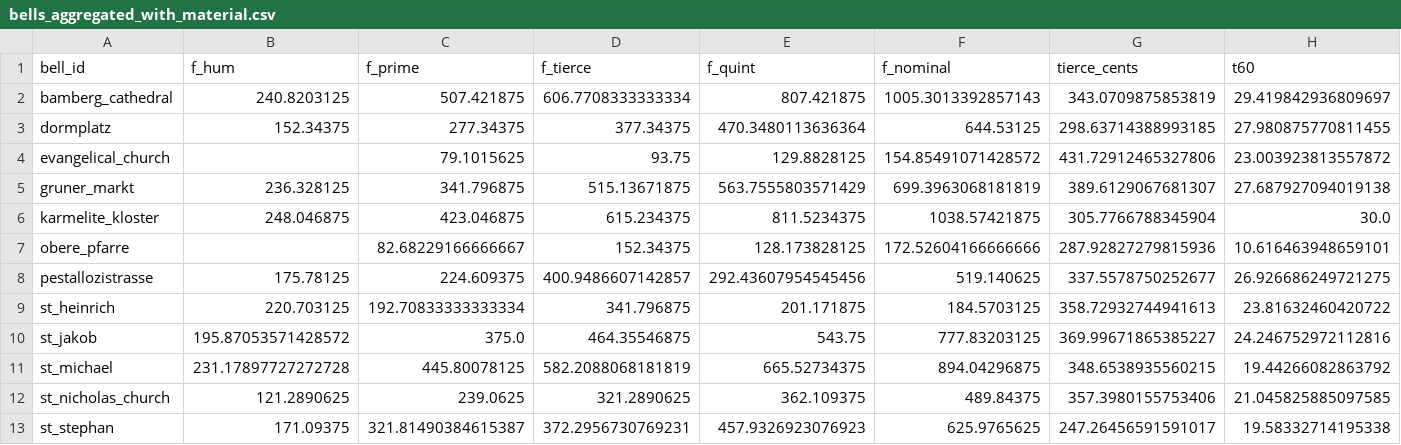
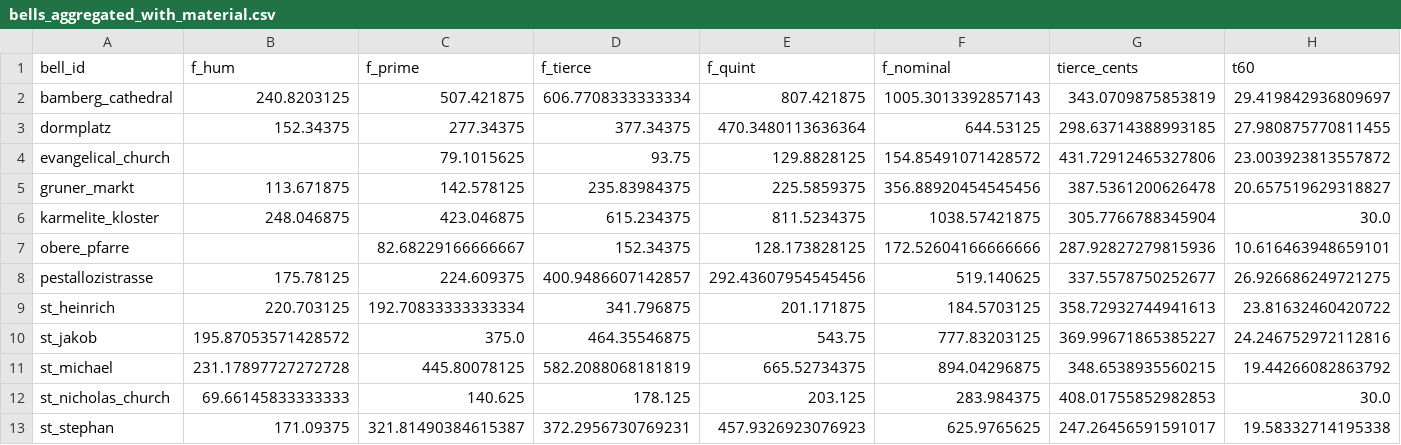
Before and after one commit to kumaranvishwak/bamberg-bells, a CSV file: 04_results/bells_aggregated_with_material.csv, drawn as a sheet; only a part is shown; the diff covers the shown part only; the diff names each change by its address in the sheet, - before the commit and + after, or states it on an @@ line.

```diff
--- a/04_results/bells_aggregated_with_material.csv
+++ b/04_results/bells_aggregated_with_material.csv
-B5 (f_hum): 236.328125
+B5 (f_hum): 113.671875
-C5 (f_prime): 341.796875
+C5 (f_prime): 142.578125
-D5 (f_tierce): 515.13671875
+D5 (f_tierce): 235.83984375
-E5 (f_quint): 563.7555803571429
+E5 (f_quint): 225.5859375
-F5 (f_nominal): 699.3963068181819
+F5 (f_nominal): 356.88920454545456
-G5 (tierce_cents): 389.6129067681307
+G5 (tierce_cents): 387.5361200626478
-H5 (t60): 27.687927094019138
+H5 (t60): 20.657519629318827
-B12 (f_hum): 121.2890625
+B12 (f_hum): 69.66145833333333
-C12 (f_prime): 239.0625
+C12 (f_prime): 140.625
-D12 (f_tierce): 321.2890625
+D12 (f_tierce): 178.125
-E12 (f_quint): 362.109375
+E12 (f_quint): 203.125
-F12 (f_nominal): 489.84375
+F12 (f_nominal): 283.984375
-G12 (tierce_cents): 357.3980155753406
+G12 (tierce_cents): 408.01755852982853
-H12 (t60): 21.045825885097585
+H12 (t60): 30.0
```
Also changed, not shown: 11 edited cells elsewhere in this file, 04_results/capped_strikes_features.csv, 7 other files.
